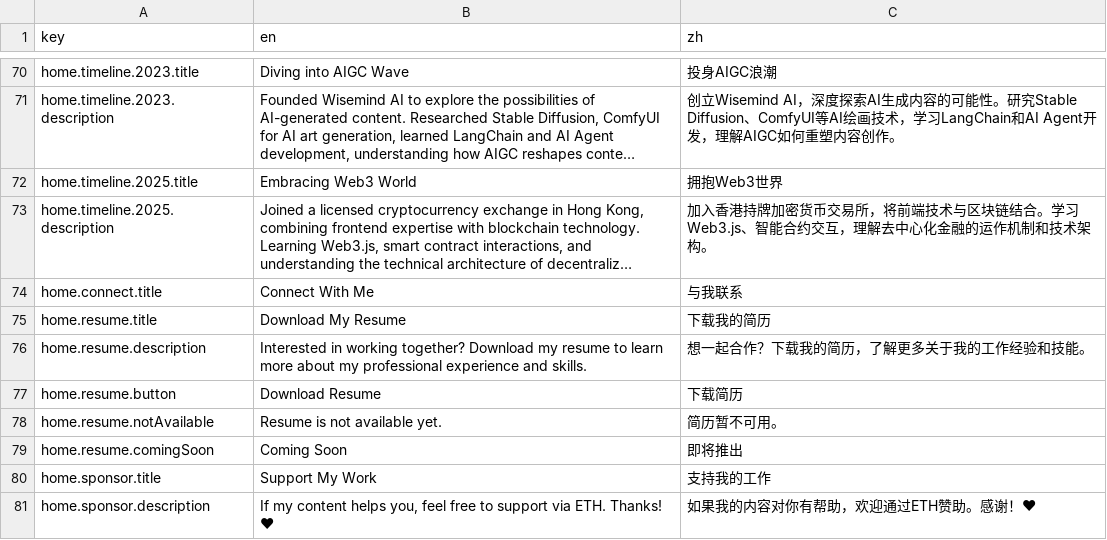
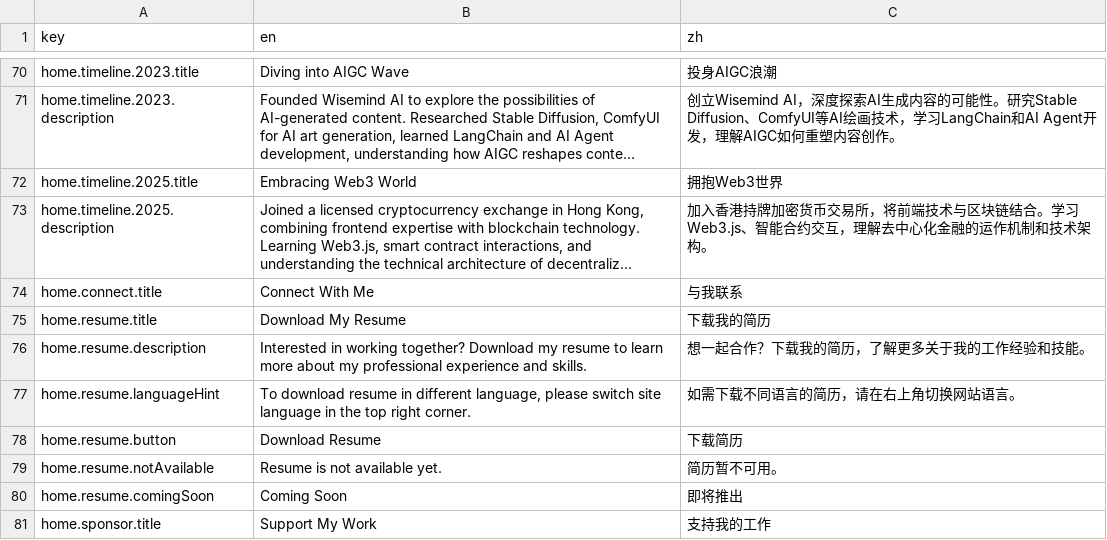
Before and after one commit to coolzeta/coolzeta.github.io, a CSV file: app/locales/translations.csv, drawn as a sheet; only a part is shown, gaps mark what is left out; the shorter side is filled out with more unchanged rows; long unchanged cells end in ….

Commit message:
feat: add language hint for resume download
- Add note that resume language matches site language
- Remind users to switch language in top right corner for different resume language
- Update translations for the hint text

```diff
--- a/app/locales/translations.csv
+++ b/app/locales/translations.csv
@@ -76,2 +76,3 @@ home.resume.title,"Download My Resume","下载我的简历"
 home.resume.description,"Interested in working together? Download my resume to learn more about my professional experience and skills.","想一起合作？下载我的简历，了解更多关于我的工作经验和技能。"
+home.resume.languageHint,"To download resume in different language, please switch site language in the top right corner.","如需下载不同语言的简历，请在右上角切换网站语言。"
 home.resume.button,"Download Resume","下载简历"
```
Also changed, not shown: 3 other files.
